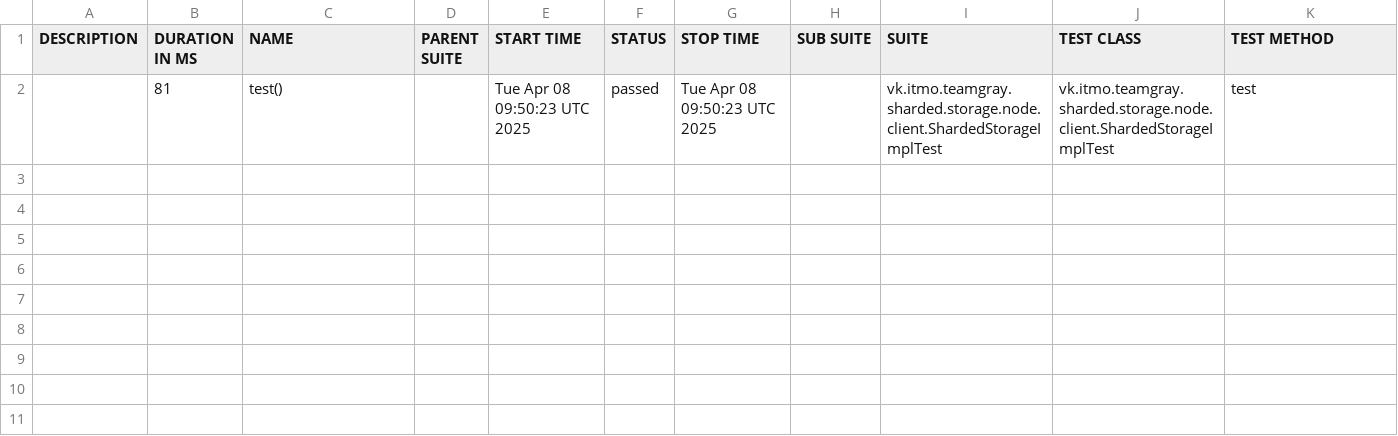
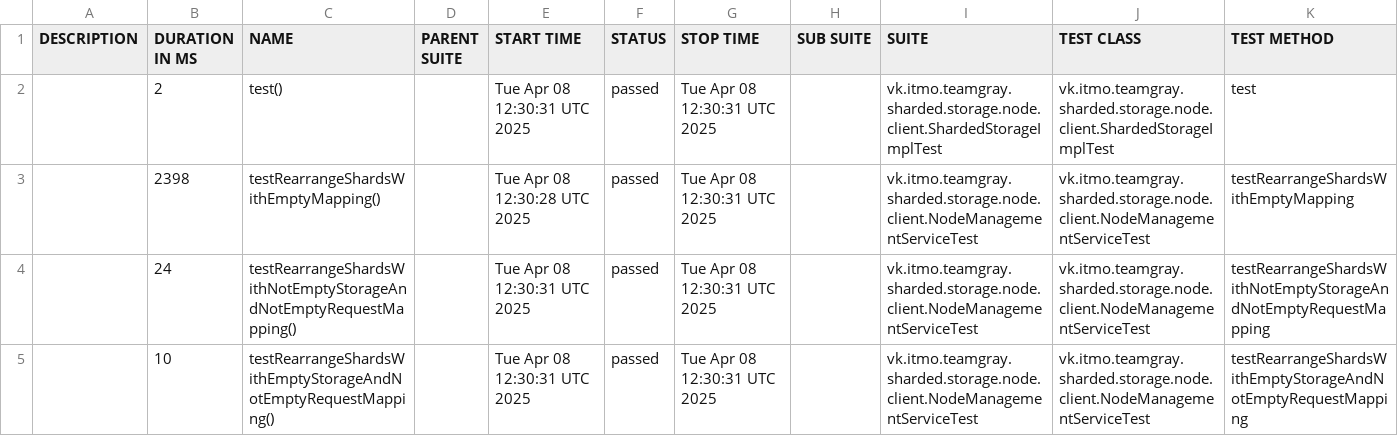
Before and after one commit to Team-Gray-ITMO/sharded-storage, a CSV file: data/suites.csv, drawn as a sheet.

```diff
--- a/data/suites.csv
+++ b/data/suites.csv
@@ -1,2 +1,5 @@
 "DESCRIPTION","DURATION IN MS","NAME","PARENT SUITE","START TIME","STATUS","STOP TIME","SUB SUITE","SUITE","TEST CLASS","TEST METHOD"
-"","81","test()","","Tue Apr 08 09:50:23 UTC 2025","passed","Tue Apr 08 09:50:23 UTC 2025","","vk.itmo.teamgray.sharded.storage.node.client.ShardedStorageImplTest","vk.itmo.teamgray.sharded.storage.node.client.ShardedStorageImplTest","test"
+"","2","test()","","Tue Apr 08 12:30:31 UTC 2025","passed","Tue Apr 08 12:30:31 UTC 2025","","vk.itmo.teamgray.sharded.storage.node.client.ShardedStorageImplTest","vk.itmo.teamgray.sharded.storage.node.client.ShardedStorageImplTest","test"
+"","2398","testRearrangeShardsWithEmptyMapping()","","Tue Apr 08 12:30:28 UTC 2025","passed","Tue Apr 08 12:30:31 UTC 2025","","vk.itmo.teamgray.sharded.storage.node.client.NodeManagementServiceTest","vk.itmo.teamgray.sharded.storage.node.client.NodeManagementServiceTest","testRearrangeShardsWithEmptyMapping"
+"","24","testRearrangeShardsWithNotEmptyStorageAndNotEmptyRequestMapping()","","Tue Apr 08 12:30:31 UTC 2025","passed","Tue Apr 08 12:30:31 UTC 2025","","vk.itmo.teamgray.sharded.storage.node.client.NodeManagementServiceTest","vk.itmo.teamgray.sharded.storage.node.client.NodeManagementServiceTest","testRearrangeShardsWithNotEmptyStorageAndNotEmptyRequestMapping"
+"","10","testRearrangeShardsWithEmptyStorageAndNotEmptyRequestMapping()","","Tue Apr 08 12:30:31 UTC 2025","passed","Tue Apr 08 12:30:31 UTC 2025","","vk.itmo.teamgray.sharded.storage.node.client.NodeManagementServiceTest","vk.itmo.teamgray.sharded.storage.node.client.NodeManagementServiceTest","testRearrangeShardsWithEmptyStorageAndNotEmptyRequestMapping"
```
Also changed, not shown: 26 other files.
